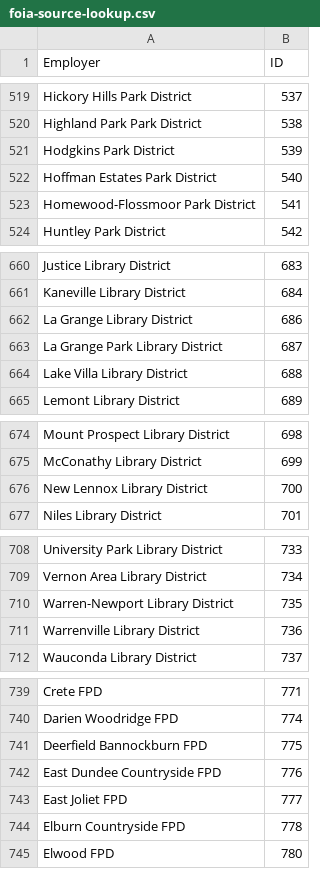
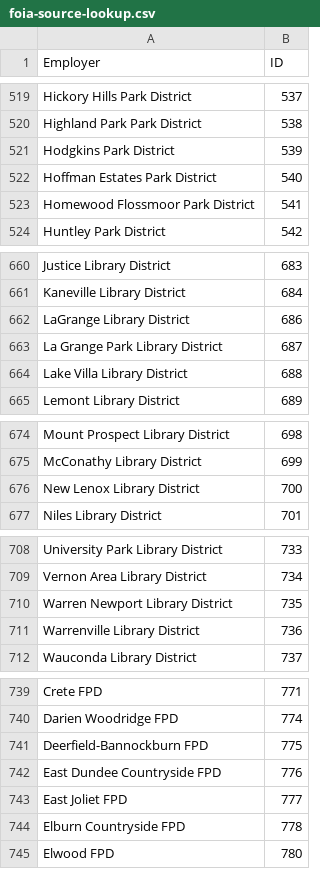
Before and after one commit to datamade/bga-payroll, a CSV file: data/raw/foia-source-lookup.csv, drawn as a sheet; only a part is shown, gaps mark what is left out; the diff covers the shown part only.

```diff
--- a/data/raw/foia-source-lookup.csv
+++ b/data/raw/foia-source-lookup.csv
@@ -522,3 +522,3 @@ Hodgkins Park District,539
 Hoffman Estates Park District,540
-Homewood-Flossmoor Park District,541
+Homewood Flossmoor Park District,541
 Huntley Park District,542
@@ -661,3 +661,3 @@ Justice Library District,683
 Kaneville Library District,684
-La Grange Library District,686
+LaGrange Library District,686
 La Grange Park Library District,687
@@ -675,3 +675,3 @@ Mount Prospect Library District,698
 McConathy Library District,699
-New Lennox Library District,700
+New Lenox Library District,700
 Niles Library District,701
@@ -709,3 +709,3 @@ University Park Library District,733
 Vernon Area Library District,734
-Warren-Newport Library District,735
+Warren Newport Library District,735
 Warrenville Library District,736
@@ -740,3 +740,3 @@ Crete FPD,771
 Darien Woodridge FPD,774
-Deerfield Bannockburn FPD,775
+Deerfield-Bannockburn FPD,775
 East Dundee Countryside FPD,776
```
Also changed, not shown: 2 added rows and 16 edited cells elsewhere in this file, 1 other file.
